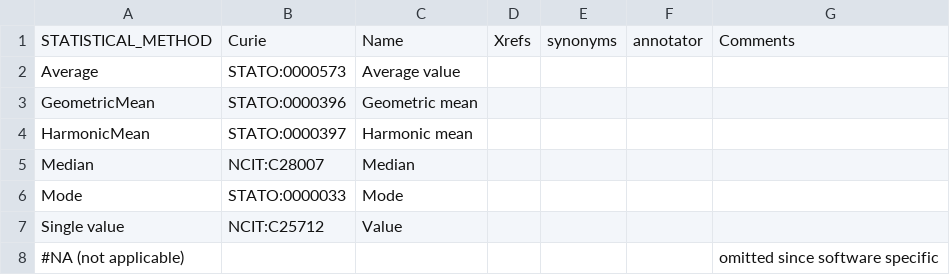
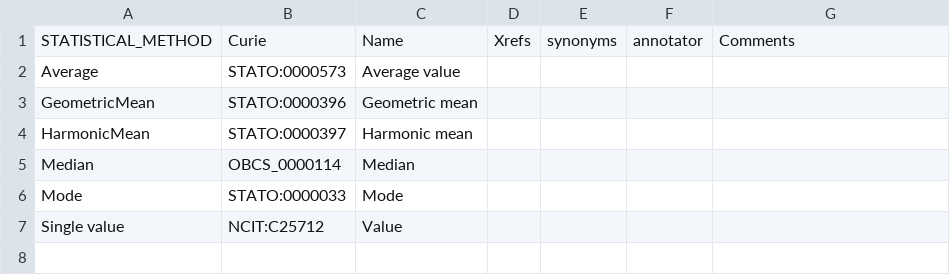
Before and after one commit to IMI-COMBINE/template2graphs, a TSV file: data/mapping_files/statistical_method.tsv (was data/statistical_method.tsv), drawn as a sheet; the diff names each change by its address in the sheet, - before the commit and + after, or states it on an @@ line.

```diff
--- a/data/statistical_method.tsv
+++ b/data/mapping_files/statistical_method.tsv
-B5: NCIT:C28007
+B5: OBCS_0000114
-row 8: #NA (not applicable) |  |  |  |  |  | omitted since software specific
```
Also changed, not shown: data/mapping_files/gna_ontology.tsv, data/mapping_files/medium.tsv, 8 other files.
